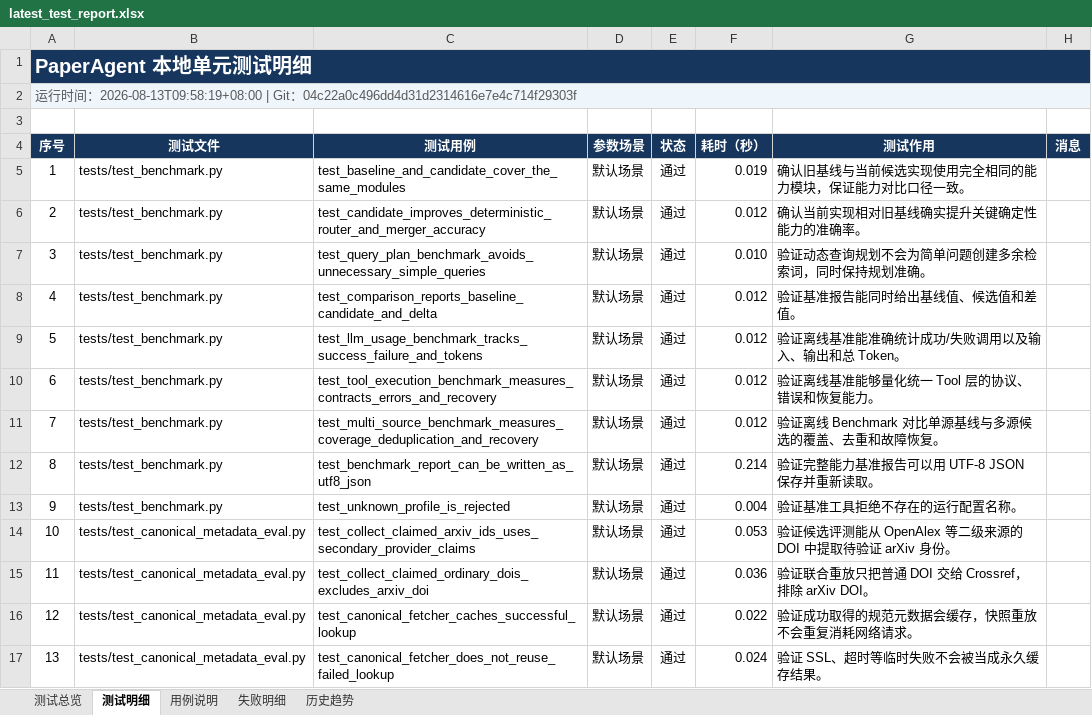
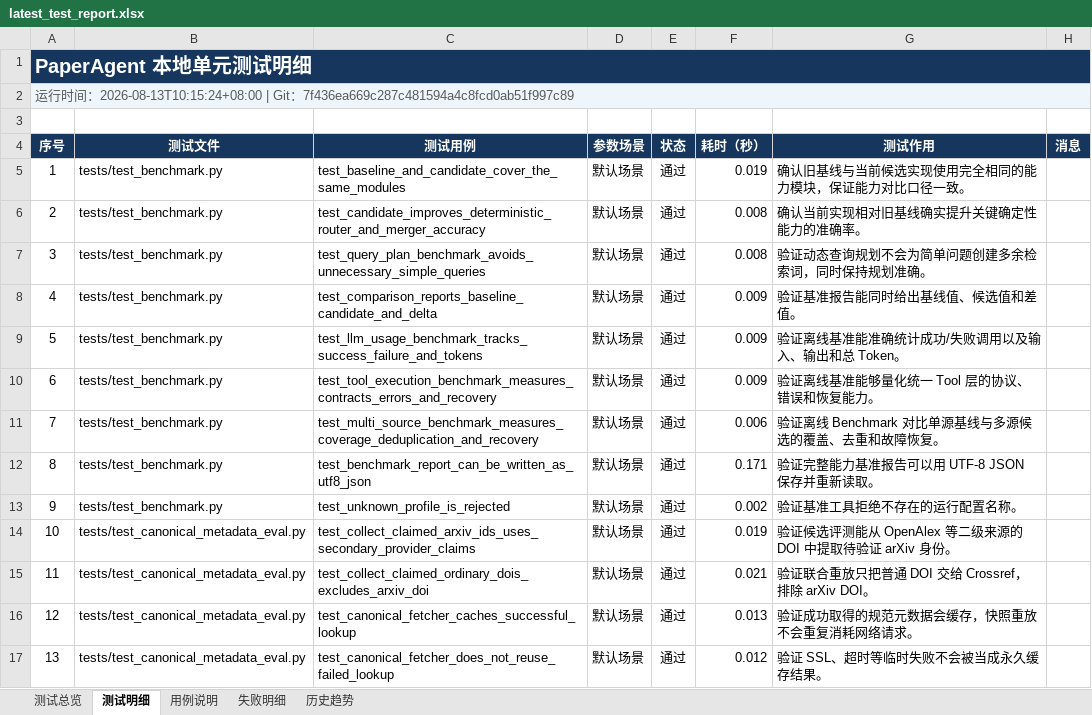
Before and after one commit to Fionaxxxi/paper-agent, an Excel workbook: reports/latest_test_report.xlsx, sheet 测试明细, drawn as a sheet; only a part is shown; values as stored, in another font and other column widths than the file's, no borders; conditional formats and table styles not drawn; the diff covers the shown part only; the diff names each change by its address in the sheet, - before the commit and + after, or states it on an @@ line.

```diff
--- a/reports/latest_test_report.xlsx (sheet 测试明细)
+++ b/reports/latest_test_report.xlsx (sheet 测试明细)
@@ column A (序号) renumbered from row 2 down @@
-F6 (耗时（秒）): 0.012
+F6 (耗时（秒）): 0.008
-F7 (耗时（秒）): 0.010
+F7 (耗时（秒）): 0.008
-F8:F10 (耗时（秒）): 0.012
+F8:F10 (耗时（秒）): 0.009
-F11 (耗时（秒）): 0.012
+F11 (耗时（秒）): 0.006
-F12 (耗时（秒）): 0.214
+F12 (耗时（秒）): 0.171
-F13 (耗时（秒）): 0.004
+F13 (耗时（秒）): 0.002
-F14 (耗时（秒）): 0.053
+F14 (耗时（秒）): 0.019
-F15 (耗时（秒）): 0.036
+F15 (耗时（秒）): 0.021
-F16 (耗时（秒）): 0.022
+F16 (耗时（秒）): 0.013
-F17 (耗时（秒）): 0.024
+F17 (耗时（秒）): 0.012
```
Also changed, not shown: 1 added row and 164 edited cells elsewhere in this sheet, sheet 用例说明, sheet 历史趋势, sheet 测试总览, formulas that keep their value, 7 other files.
